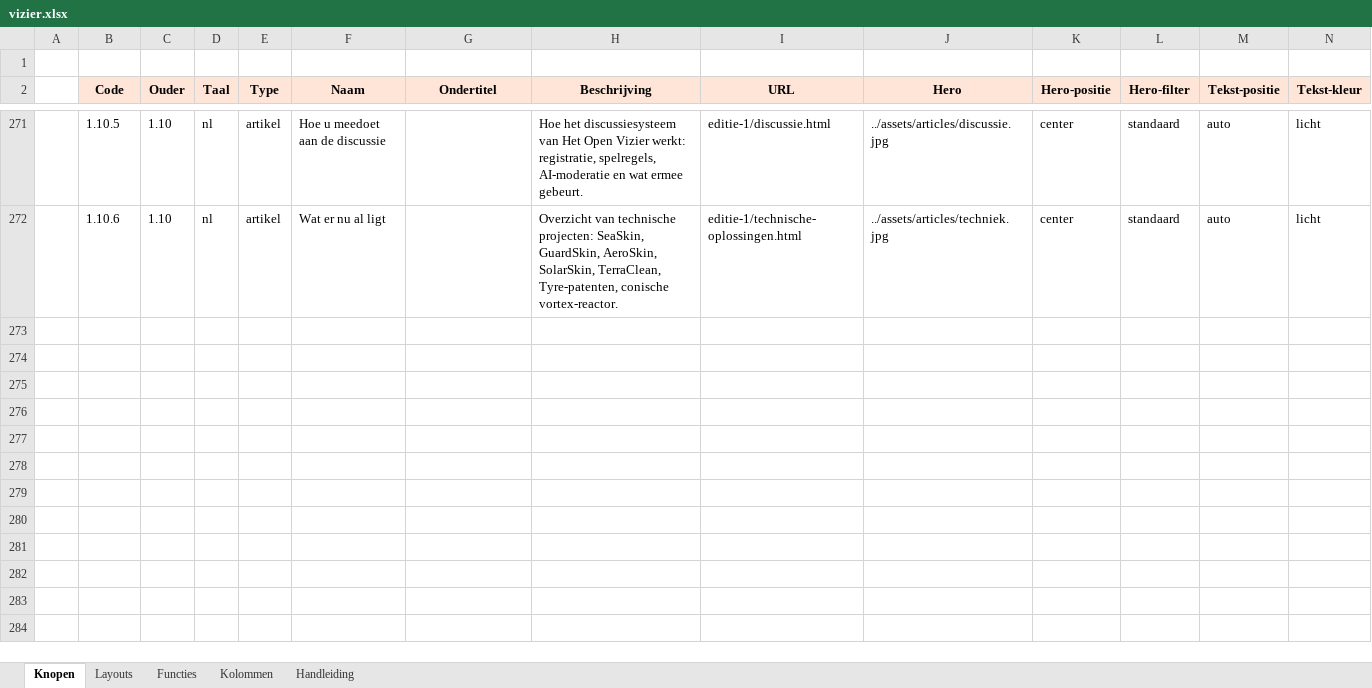
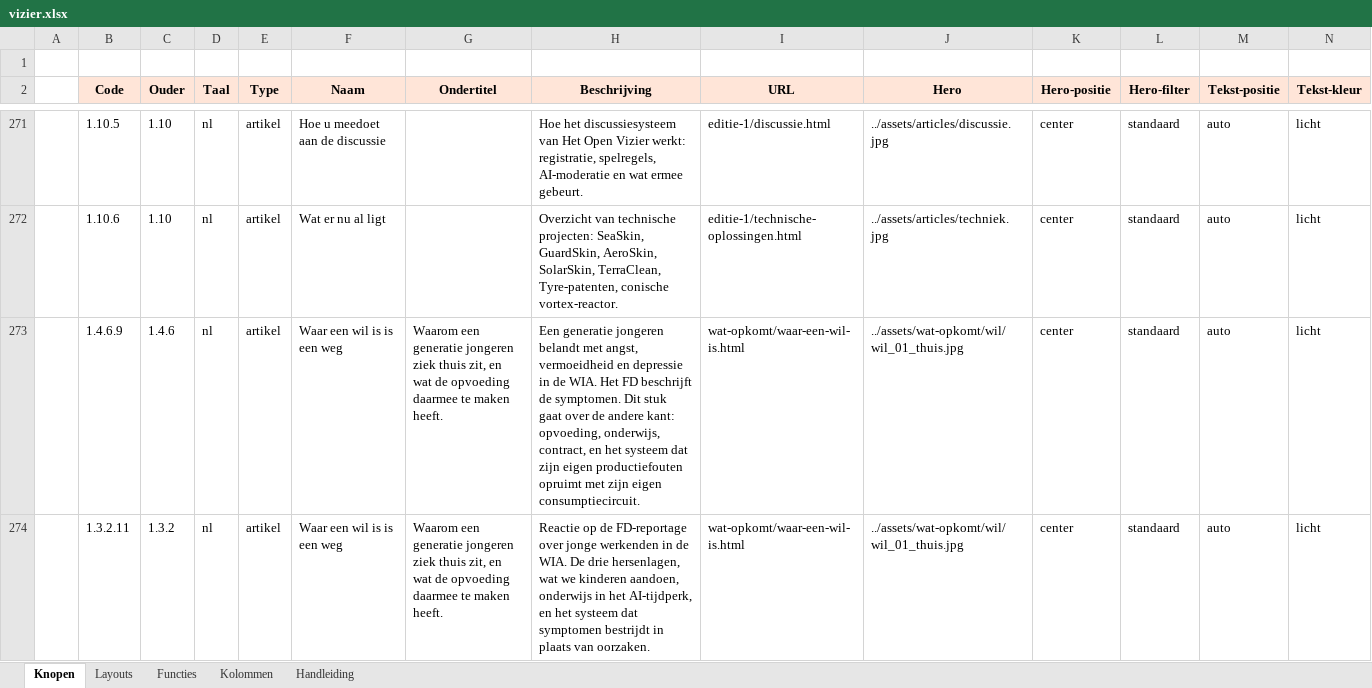
Before and after one commit to koosvanM/openvizier, an Excel workbook: nl/_data/vizier.xlsx, sheet Knopen, drawn as a sheet; only a part is shown, gaps mark what is left out; values as stored, in another font and other column widths than the file's, no borders; rows hold the shown columns only; the diff names each change by its address in the sheet, - before the commit and + after, or states it on an @@ line.

Commit message:
Wat opkomt: 'Waar een wil is is een weg' — reactie op FD-reportage
Nieuw opinie-artikel over jonge werkenden in de WIA en de drie hersenlagen.
Aansluitend bij Editie 3 (Onder het ijs).

Bestanden:
- nl/wat-opkomt/waar-een-wil-is.html (nieuw artikel, 6 illustraties)
- assets/wat-opkomt/wil/wil_01_thuis.jpg (nieuwe hero, warme olieverf)
- assets/wat-opkomt/wil/wil_06_spreekkamer.jpg (nieuwe illustratie)
- 4 hero's hergebruikt uit Editie 3 (drie hersenlagen, wat we doen, ai-onderwijs, mama)

Matrix-inschrijvingen (via vizier.xlsx):
- 1.4.6.9  (NL Voorpagina > Wat het niet ziet) Volgorde=1, datum 2026-08-05
- 1.3.2.11 (NL Filosofie > Oergevoel & Kosaris) Terug naar 1.3.2

```diff
--- a/nl/_data/vizier.xlsx (sheet Knopen)
+++ b/nl/_data/vizier.xlsx (sheet Knopen)
+row 273:  | 1.4.6.9 | 1.4.6 | nl | artikel | Waar een wil is is een weg | Waarom een generatie jongeren ziek thuis zit, en wat de opvoeding daarmee te maken heeft. | Een generatie jongeren belandt met angst, vermoeidheid en depressie in de WIA. Het FD beschrijft de symptomen. Dit stuk gaat over de andere kant: opvoeding, onderwijs, contract, en het systeem dat zijn eigen productiefouten opruimt met zijn eigen consumptiecircuit. | wat-opkomt/waar-een-wil-is.html | ../assets/wat-opkomt/wil/wil_01_thuis.jpg | center | standaard | auto | licht
+row 274:  | 1.3.2.11 | 1.3.2 | nl | artikel | Waar een wil is is een weg | Waarom een generatie jongeren ziek thuis zit, en wat de opvoeding daarmee te maken heeft. | Reactie op de FD-reportage over jonge werkenden in de WIA. De drie hersenlagen, wat we kinderen aandoen, onderwijs in het AI-tijdperk, en het systeem dat symptomen bestrijdt in plaats van oorzaken. | wat-opkomt/waar-een-wil-is.html | ../assets/wat-opkomt/wil/wil_01_thuis.jpg | center | standaard | auto | licht
```
Also changed, not shown: 7 other files.
